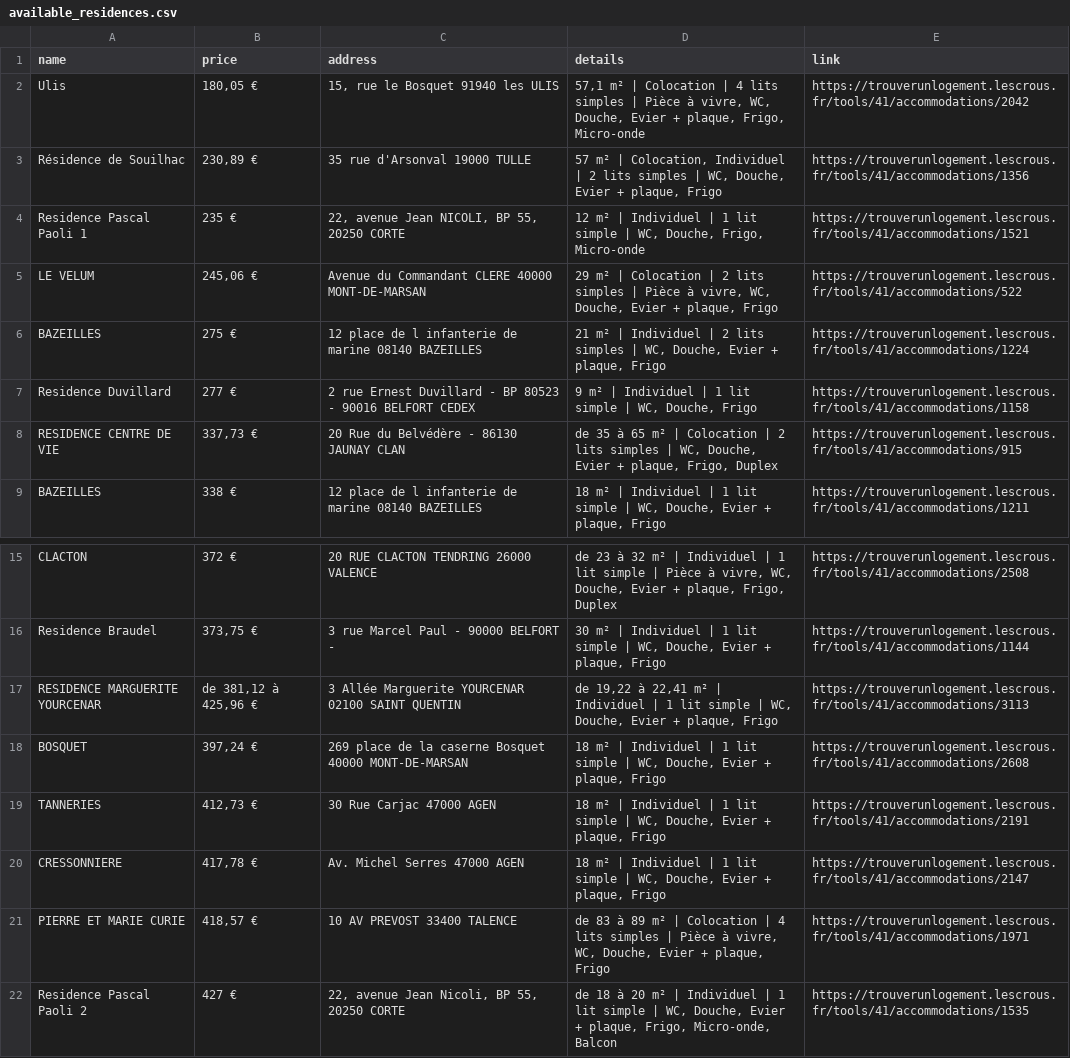
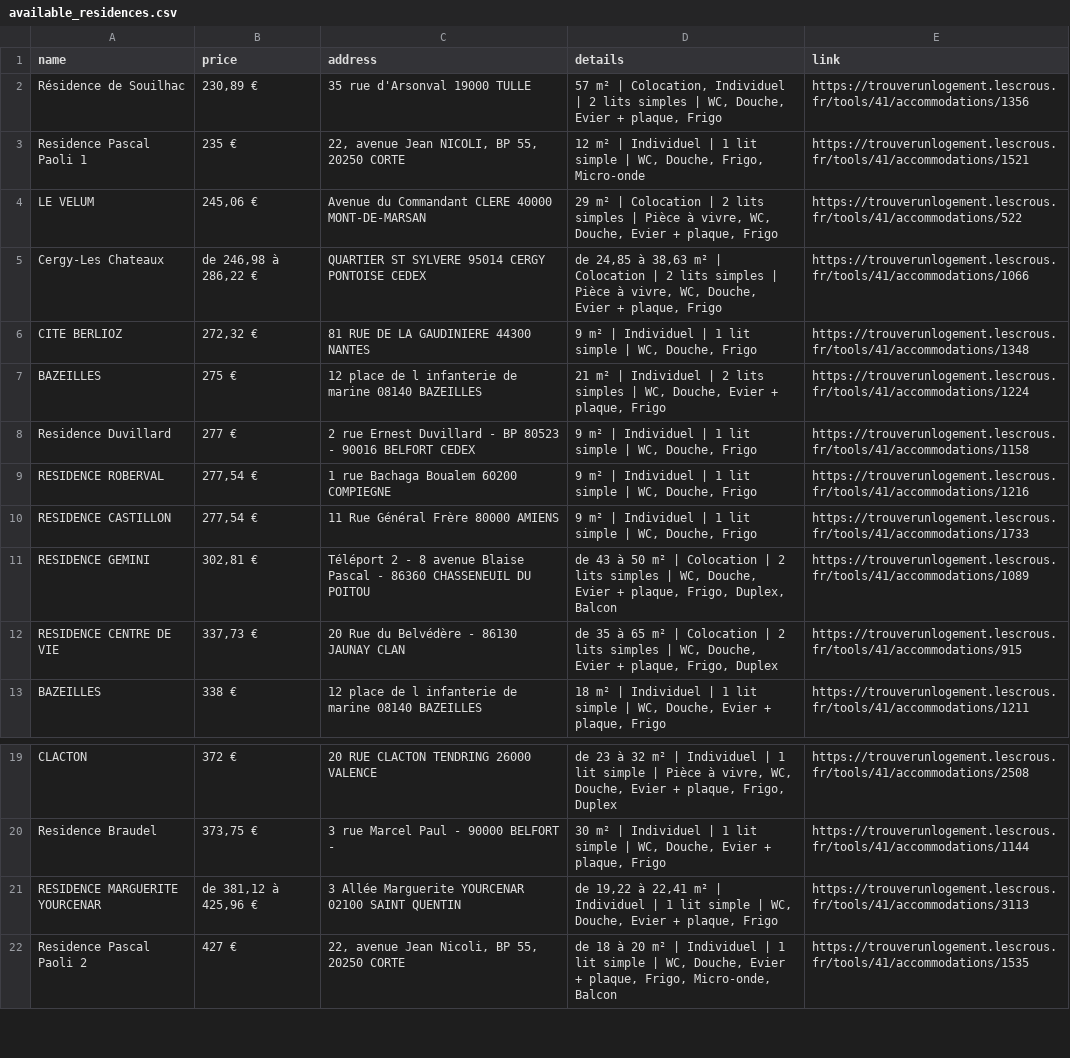
Before and after one commit to jabrane-me/crous-bot-notifier, a CSV file: available_residences.csv, drawn as a sheet; only a part is shown, gaps mark what is left out; removed rows and columns are numbered as before the commit, all else as after; the diff names each change by its address in the sheet, - before the commit and + after, or states it on an @@ line.

```diff
--- a/available_residences.csv
+++ b/available_residences.csv
-row 2: Ulis | 180,05 € | 15, rue le Bosquet 91940 les ULIS | 57,1 m² | Colocation | 4 lits simples | Pièce à vivre, WC, Douche, Evier + plaque, Frigo, Micro-onde | https://trouverunlogement.lescrous.fr/tools/41/accommodations/2042
+row 5: Cergy-Les Chateaux | de 246,98 à 286,22 € | QUARTIER ST SYLVERE 95014 CERGY PONTOISE CEDEX | de 24,85 à 38,63 m² | Colocation | 2 lits simples | Pièce à vivre, WC, Douche, Evier + plaque, Frigo | https://trouverunlogement.lescrous.fr/tools/41/accommodations/1066
+row 6: CITE BERLIOZ | 272,32 € | 81 RUE DE LA GAUDINIERE 44300 NANTES | 9 m² | Individuel | 1 lit simple | WC, Douche, Frigo | https://trouverunlogement.lescrous.fr/tools/41/accommodations/1348
+row 9: RESIDENCE ROBERVAL | 277,54 € | 1 rue Bachaga Boualem 60200 COMPIEGNE | 9 m² | Individuel | 1 lit simple | WC, Douche, Frigo | https://trouverunlogement.lescrous.fr/tools/41/accommodations/1216
+row 10: RESIDENCE CASTILLON | 277,54 € | 11 Rue Général Frère 80000 AMIENS | 9 m² | Individuel | 1 lit simple | WC, Douche, Frigo | https://trouverunlogement.lescrous.fr/tools/41/accommodations/1733
+row 11: RESIDENCE GEMINI | 302,81 € | Téléport 2 - 8 avenue Blaise Pascal - 86360 CHASSENEUIL DU POITOU | de 43 à 50 m² | Colocation | 2 lits simples | WC, Douche, Evier + plaque, Frigo, Duplex, Balcon | https://trouverunlogement.lescrous.fr/tools/41/accommodations/1089
-row 18: BOSQUET | 397,24 € | 269 place de la caserne Bosquet 40000 MONT-DE-MARSAN | 18 m² | Individuel | 1 lit simple | WC, Douche, Evier + plaque, Frigo | https://trouverunlogement.lescrous.fr/tools/41/accommodations/2608
-row 19: TANNERIES | 412,73 € | 30 Rue Carjac 47000 AGEN | 18 m² | Individuel | 1 lit simple | WC, Douche, Evier + plaque, Frigo | https://trouverunlogement.lescrous.fr/tools/41/accommodations/2191
-row 20: CRESSONNIERE | 417,78 € | Av. Michel Serres 47000 AGEN | 18 m² | Individuel | 1 lit simple | WC, Douche, Evier + plaque, Frigo | https://trouverunlogement.lescrous.fr/tools/41/accommodations/2147
-row 21: PIERRE ET MARIE CURIE | 418,57 € | 10 AV PREVOST 33400 TALENCE | de 83 à 89 m² | Colocation | 4 lits simples | Pièce à vivre, WC, Douche, Evier + plaque, Frigo | https://trouverunlogement.lescrous.fr/tools/41/accommodations/1971
```
Also changed, not shown: removed_residences.log.csv, 1 other file.
